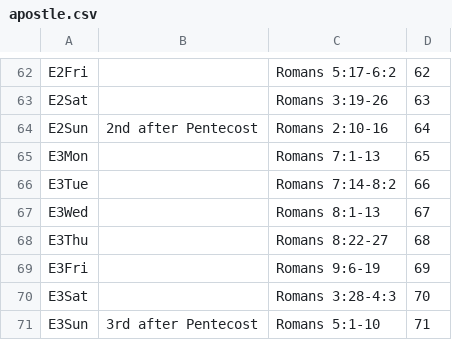
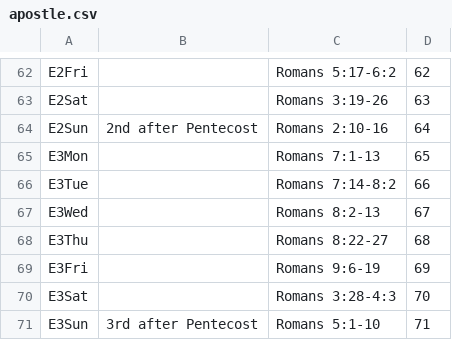
Before and after one commit to cmbryan/yocal, a CSV file: db/apostle.csv, drawn as a sheet; only a part is shown, gaps mark what is left out.

```diff
--- a/db/apostle.csv
+++ b/db/apostle.csv
@@ -66,3 +66,3 @@ E3Mon		Romans 7:1-13	65
 E3Tue		Romans 7:14-8:2	66
-E3Wed		Romans 8:1-13	67
+E3Wed		Romans 8:2-13	67
 E3Thu		Romans 8:22-27	68
```
Also changed, not shown: db/menaion.csv.
